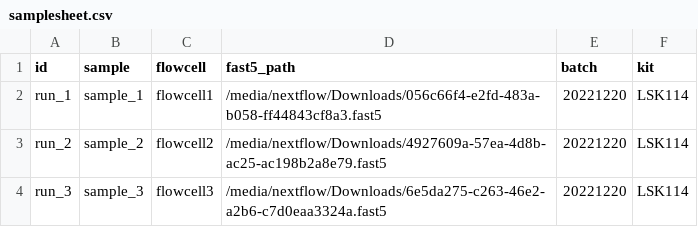
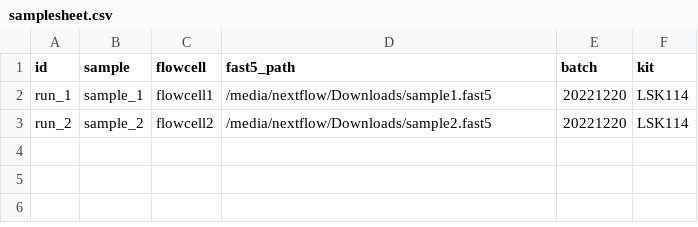
Before and after one commit to JiangyanYu/nf-core_nano-fanconi, a CSV file: assets/samplesheet.csv, drawn as a sheet.

```diff
--- a/assets/samplesheet.csv
+++ b/assets/samplesheet.csv
@@ -1,4 +1,3 @@
 id,sample,flowcell,fast5_path,batch,kit
-run_1,sample_1,flowcell1,/media/nextflow/Downloads/056c66f4-e2fd-483a-b058-ff44843cf8a3.fast5,20221220,LSK114
-run_2,sample_2,flowcell2,/media/nextflow/Downloads/4927609a-57ea-4d8b-ac25-ac198b2a8e79.fast5,20221220,LSK114
-run_3,sample_3,flowcell3,/media/nextflow/Downloads/6e5da275-c263-46e2-a2b6-c7d0eaa3324a.fast5,20221220,LSK114
+run_1,sample_1,flowcell1,/media/nextflow/Downloads/sample1.fast5,20221220,LSK114
+run_2,sample_2,flowcell2,/media/nextflow/Downloads/sample2.fast5,20221220,LSK114
```
Also changed, not shown: 1 other file.
